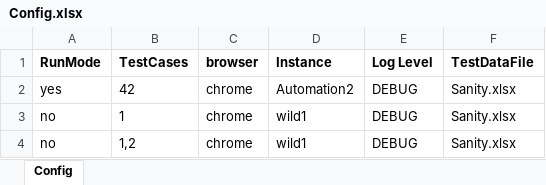
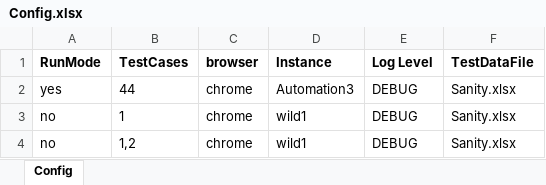
Before and after one commit to sandeepdoddi14/yetendra, an Excel workbook: leave/src/main/resources/Config.xlsx, sheet Config, drawn as a sheet; values as stored, in another font and other column widths than the file's, no borders; the diff names each change by its address in the sheet, - before the commit and + after, or states it on an @@ line.

Commit message:
deactivation-september cycle

```diff
--- a/leave/src/main/resources/Config.xlsx (sheet Config)
+++ b/leave/src/main/resources/Config.xlsx (sheet Config)
-B2 (TestCases): 42
+B2 (TestCases): 44
-D2 (Instance): Automation2
+D2 (Instance): Automation3
```
